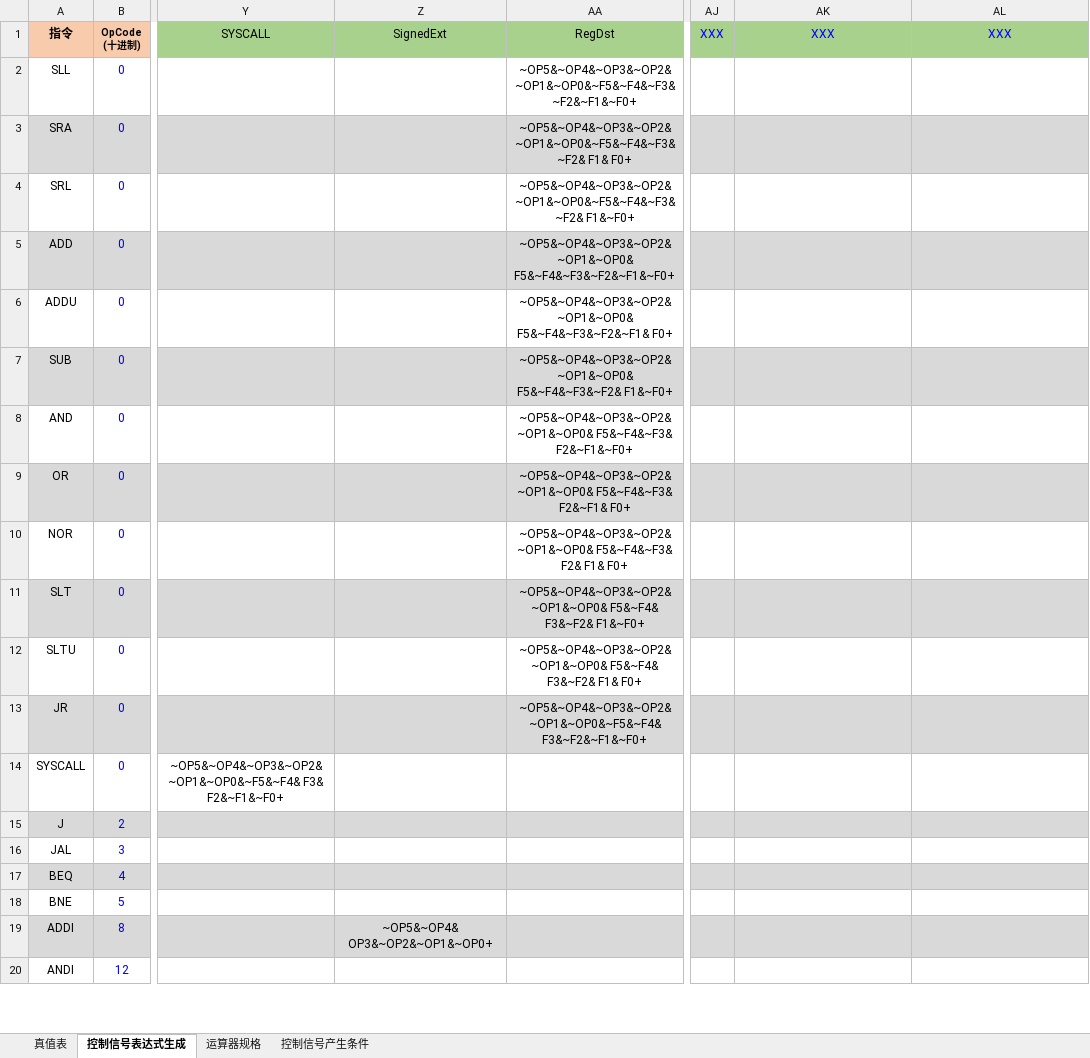
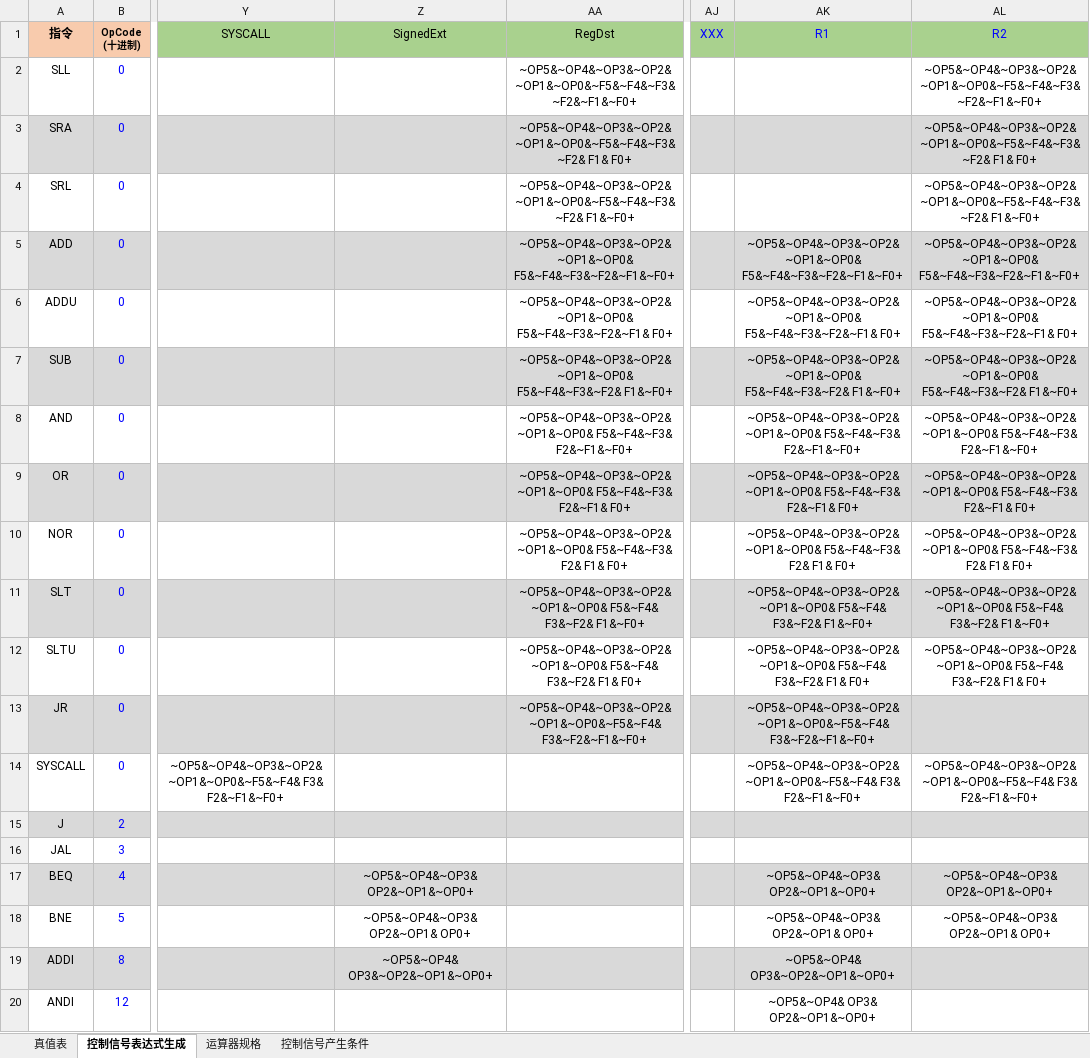
Before and after one commit to ciaozer/Principles-of-Composition-Course-Design, an Excel workbook: 单周期硬布线控制器表达式自动生成2020-3-12.xlsx, sheet 控制信号表达式生成, drawn as a sheet; only a part is shown, gaps mark what is left out; values as stored, in another font and other column widths than the file's, no borders; charts and pictures and conditional formats not drawn; the diff covers the shown part only; the diff names each change by its address in the sheet, - before the commit and + after, or states it on an @@ line.

```diff
--- a/单周期硬布线控制器表达式自动生成2020-3-12.xlsx (sheet 控制信号表达式生成)
+++ b/单周期硬布线控制器表达式自动生成2020-3-12.xlsx (sheet 控制信号表达式生成)
-AK1: XXX
+AK1: R1
-AL1: XXX
+AL1: R2
-AL2: (empty)
+AL2: ~OP5&~OP4&~OP3&~OP2&~OP1&~OP0&~F5&~F4&~F3&~F2&~F1&~F0+
-AL3: (empty)
+AL3: ~OP5&~OP4&~OP3&~OP2&~OP1&~OP0&~F5&~F4&~F3&~F2& F1& F0+
-AL4: (empty)
+AL4: ~OP5&~OP4&~OP3&~OP2&~OP1&~OP0&~F5&~F4&~F3&~F2& F1&~F0+
-AK5: (empty)
+AK5: ~OP5&~OP4&~OP3&~OP2&~OP1&~OP0& F5&~F4&~F3&~F2&~F1&~F0+
-AL5: (empty)
+AL5: ~OP5&~OP4&~OP3&~OP2&~OP1&~OP0& F5&~F4&~F3&~F2&~F1&~F0+
-AK6: (empty)
+AK6: ~OP5&~OP4&~OP3&~OP2&~OP1&~OP0& F5&~F4&~F3&~F2&~F1& F0+
-AL6: (empty)
+AL6: ~OP5&~OP4&~OP3&~OP2&~OP1&~OP0& F5&~F4&~F3&~F2&~F1& F0+
-AK7: (empty)
+AK7: ~OP5&~OP4&~OP3&~OP2&~OP1&~OP0& F5&~F4&~F3&~F2& F1&~F0+
-AL7: (empty)
+AL7: ~OP5&~OP4&~OP3&~OP2&~OP1&~OP0& F5&~F4&~F3&~F2& F1&~F0+
-AK8: (empty)
+AK8: ~OP5&~OP4&~OP3&~OP2&~OP1&~OP0& F5&~F4&~F3& F2&~F1&~F0+
-AL8: (empty)
+AL8: ~OP5&~OP4&~OP3&~OP2&~OP1&~OP0& F5&~F4&~F3& F2&~F1&~F0+
-AK9: (empty)
+AK9: ~OP5&~OP4&~OP3&~OP2&~OP1&~OP0& F5&~F4&~F3& F2&~F1& F0+
-AL9: (empty)
+AL9: ~OP5&~OP4&~OP3&~OP2&~OP1&~OP0& F5&~F4&~F3& F2&~F1& F0+
-AK10: (empty)
+AK10: ~OP5&~OP4&~OP3&~OP2&~OP1&~OP0& F5&~F4&~F3& F2& F1& F0+
-AL10: (empty)
+AL10: ~OP5&~OP4&~OP3&~OP2&~OP1&~OP0& F5&~F4&~F3& F2& F1& F0+
-AK11: (empty)
+AK11: ~OP5&~OP4&~OP3&~OP2&~OP1&~OP0& F5&~F4& F3&~F2& F1&~F0+
-AL11: (empty)
+AL11: ~OP5&~OP4&~OP3&~OP2&~OP1&~OP0& F5&~F4& F3&~F2& F1&~F0+
-AK12: (empty)
+AK12: ~OP5&~OP4&~OP3&~OP2&~OP1&~OP0& F5&~F4& F3&~F2& F1& F0+
-AL12: (empty)
+AL12: ~OP5&~OP4&~OP3&~OP2&~OP1&~OP0& F5&~F4& F3&~F2& F1& F0+
-AK13: (empty)
+AK13: ~OP5&~OP4&~OP3&~OP2&~OP1&~OP0&~F5&~F4& F3&~F2&~F1&~F0+
-AK14: (empty)
+AK14: ~OP5&~OP4&~OP3&~OP2&~OP1&~OP0&~F5&~F4& F3& F2&~F1&~F0+
-AL14: (empty)
+AL14: ~OP5&~OP4&~OP3&~OP2&~OP1&~OP0&~F5&~F4& F3& F2&~F1&~F0+
-Z17: (empty)
+Z17: ~OP5&~OP4&~OP3& OP2&~OP1&~OP0+
-AK17: (empty)
+AK17: ~OP5&~OP4&~OP3& OP2&~OP1&~OP0+
-AL17: (empty)
+AL17: ~OP5&~OP4&~OP3& OP2&~OP1&~OP0+
-Z18: (empty)
+Z18: ~OP5&~OP4&~OP3& OP2&~OP1& OP0+
-AK18: (empty)
+AK18: ~OP5&~OP4&~OP3& OP2&~OP1& OP0+
-AL18: (empty)
+AL18: ~OP5&~OP4&~OP3& OP2&~OP1& OP0+
-AK19: (empty)
+AK19: ~OP5&~OP4& OP3&~OP2&~OP1&~OP0+
-AK20: (empty)
+AK20: ~OP5&~OP4& OP3& OP2&~OP1&~OP0+
```
Also changed, not shown: 11 edited cells elsewhere in this sheet, sheet 真值表, hidden cells, 2 other files.
